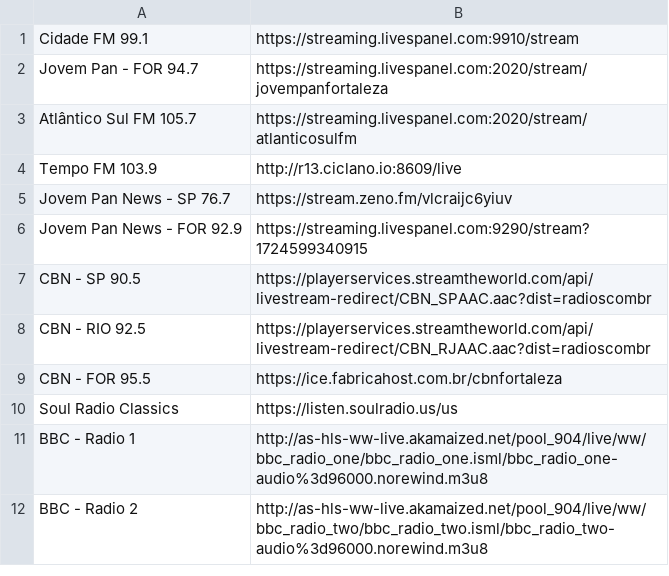
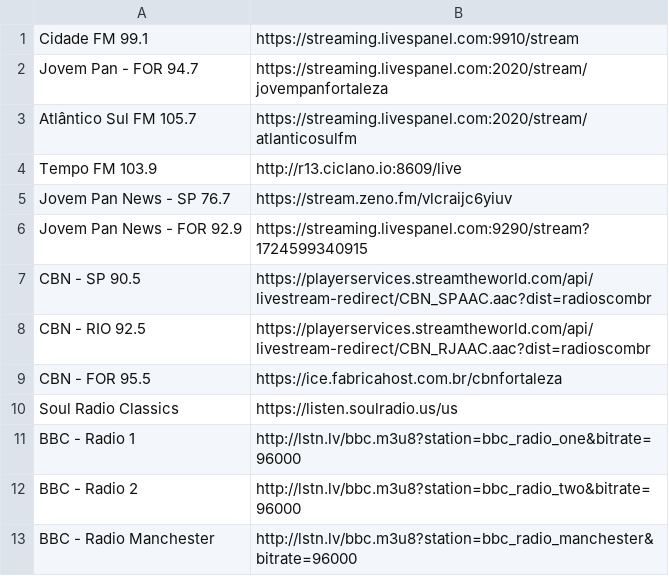
Before and after one commit to renaldofreire/dotfiles, a CSV file: .config/pyradio/stations.csv, drawn as a sheet.

Commit message:
stations updates

```diff
--- a/.config/pyradio/stations.csv
+++ b/.config/pyradio/stations.csv
@@ -10,3 +10,4 @@ CBN - FOR 95.5,https://ice.fabricahost.com.br/cbnfortaleza
 Soul Radio Classics,https://listen.soulradio.us/us
-BBC - Radio 1,http://as-hls-ww-live.akamaized.net/pool_904/live/ww/bbc_radio_one/bbc_radio_one.isml/bbc_radio_one-audio%3d96000.norewind.m3u8
-BBC - Radio 2,http://as-hls-ww-live.akamaized.net/pool_904/live/ww/bbc_radio_two/bbc_radio_two.isml/bbc_radio_two-audio%3d96000.norewind.m3u8
+BBC - Radio 1,http://lstn.lv/bbc.m3u8?station=bbc_radio_one&bitrate=96000
+BBC - Radio 2,http://lstn.lv/bbc.m3u8?station=bbc_radio_two&bitrate=96000
+BBC - Radio Manchester,http://lstn.lv/bbc.m3u8?station=bbc_radio_manchester&bitrate=96000
```
